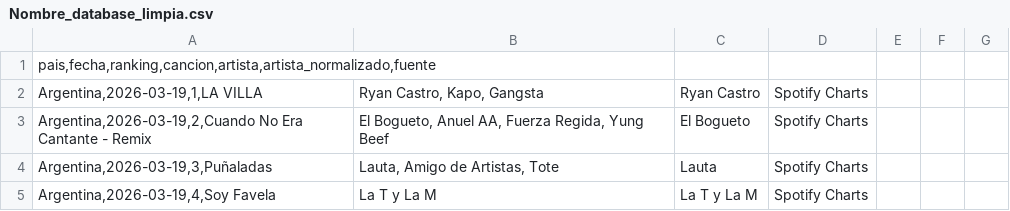
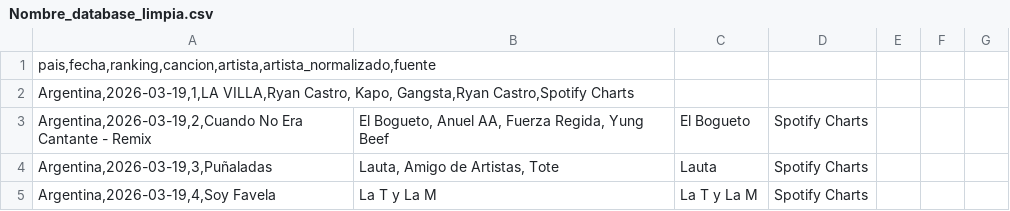
Before and after one commit to jvieu/Repo_Proyecto_Equipo, a CSV file: Entrega_02/Mardones_Integrante_01_Nombre_database_01/Nombre_database_limpia.csv, drawn as a sheet; only a part is shown; removed rows and columns are numbered as before the commit, all else as after; the diff names each change by its address in the sheet, - before the commit and + after, or states it on an @@ line.

Commit message:
Nombre_database_limpia.csv

```diff
--- a/Entrega_02/Mardones_Integrante_01_Nombre_database_01/Nombre_database_limpia.csv
+++ b/Entrega_02/Mardones_Integrante_01_Nombre_database_01/Nombre_database_limpia.csv
-row 2: Argentina,2026-03-19,1,LA VILLA | Ryan Castro, Kapo, Gangsta | Ryan Castro | Spotify Charts
+row 2: Argentina,2026-03-19,1,LA VILLA,Ryan Castro, Kapo, Gangsta,Ryan Castro,Spotify Charts
```
